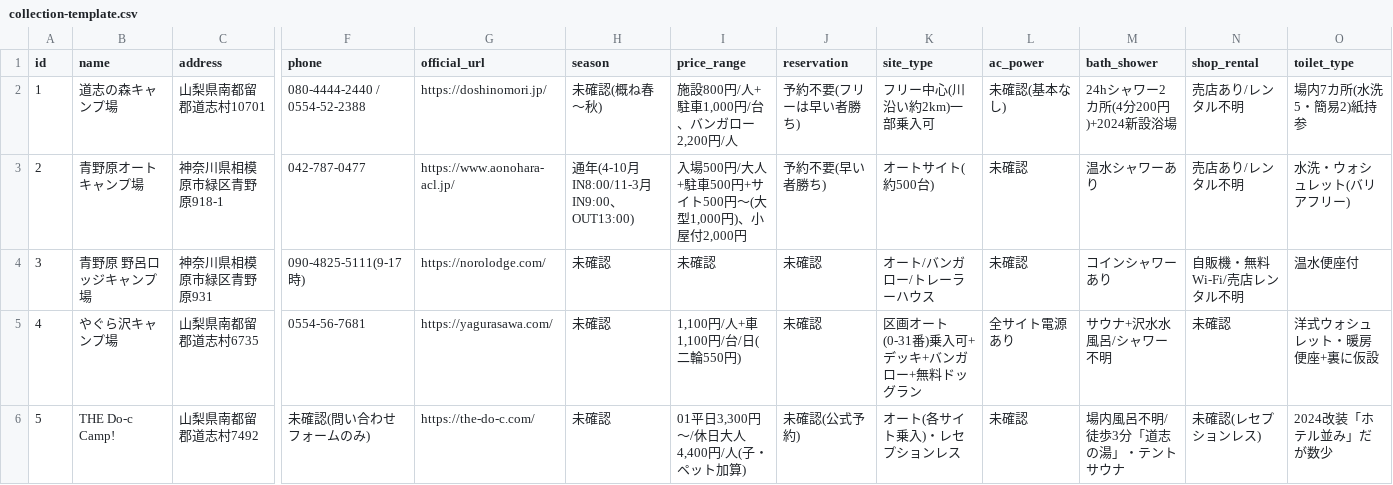
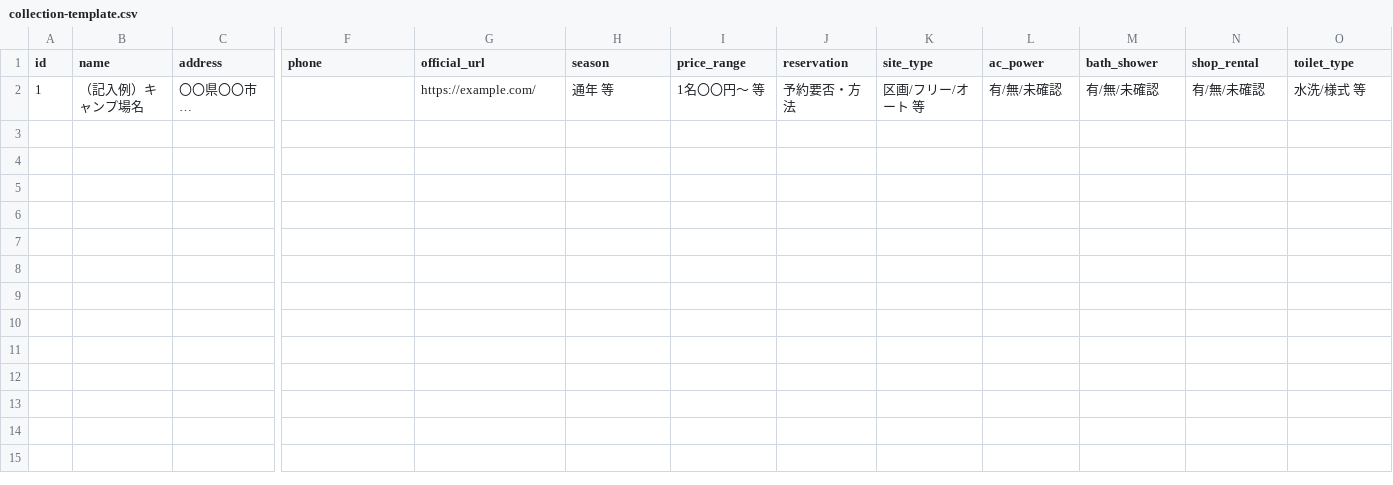
Before and after one commit to yukihiro-numata/campsite-db, a CSV file: docs/data/collection-template.csv, drawn as a sheet; only a part is shown, gaps mark what is left out; removed rows and columns are numbered as before the commit, all else as after; rows hold the shown columns only; the diff names each change by its address in the sheet, - before the commit and + after, or states it on an @@ line.

```diff
--- a/docs/data/collection-template.csv
+++ b/docs/data/collection-template.csv
-row 2: 1 | 道志の森キャンプ場 | 山梨県南都留郡道志村10701 | 080-4444-2440 / 0554-52-2388 | https://doshinomori.jp/ | 未確認(概ね春〜秋) | 施設800円/人+駐車1,000円/台、バンガロー2,200円/人 | 予約不要(フリーは早い者勝ち) | フリー中心(川沿い約2km)一部乗入可 | 未確認(基本なし) | 24hシャワー2カ所(4分200円)+2024新設浴場 | 売店あり/レンタル不明 | 場内7カ所(水洗5・簡易2)紙持参
-row 3: 2 | 青野原オートキャンプ場 | 神奈川県相模原市緑区青野原918-1 | 042-787-0477 | https://www.aonohara-acl.jp/ | 通年(4-10月IN8:00/11-3月IN9:00、OUT13:00) | 入場500円/大人+駐車500円+サイト500円〜(大型1,000円)、小屋付2,000円 | 予約不要(早い者勝ち) | オートサイト(約500台) | 未確認 | 温水シャワーあり | 売店あり/レンタル不明 | 水洗・ウォシュレット(バリアフリー)
-row 4: 3 | 青野原 野呂ロッジキャンプ場 | 神奈川県相模原市緑区青野原931 | 090-4825-5111(9-17時) | https://norolodge.com/ | 未確認 | 未確認 | 未確認 | オート/バンガロー/トレーラーハウス | 未確認 | コインシャワーあり | 自販機・無料Wi-Fi/売店レンタル不明 | 温水便座付
-row 5: 4 | やぐら沢キャンプ場 | 山梨県南都留郡道志村6735 | 0554-56-7681 | https://yagurasawa.com/ | 未確認 | 1,100円/人+車1,100円/台/日(二輪550円) | 未確認 | 区画オート(0-31番)乗入可+デッキ+バンガロー+無料ドッグラン | 全サイト電源あり | サウナ+沢水水風呂/シャワー不明 | 未確認 | 洋式ウォシュレット・暖房便座+裏に仮設
-row 6: 5 | THE Do-c Camp! | 山梨県南都留郡道志村7492 | 未確認(問い合わせフォームのみ) | https://the-do-c.com/ | 未確認 | 01平日3,300円〜/休日大人4,400円/人(子・ペット加算) | 未確認(公式予約) | オート(各サイト乗入)・レセプションレス | 未確認 | 場内風呂不明/徒歩3分「道志の湯」・テントサウナ | 未確認(レセプションレス) | 2024改装「ホテル並み」だが数少
+row 2: 1 | （記入例）キャンプ場名 | 〇〇県〇〇市… |  | https://example.com/ | 通年 等 | 1名〇〇円〜 等 | 予約要否・方法 | 区画/フリー/オート 等 | 有/無/未確認 | 有/無/未確認 | 有/無/未確認 | 水洗/様式 等
```
Also changed, not shown: 4 other files.
